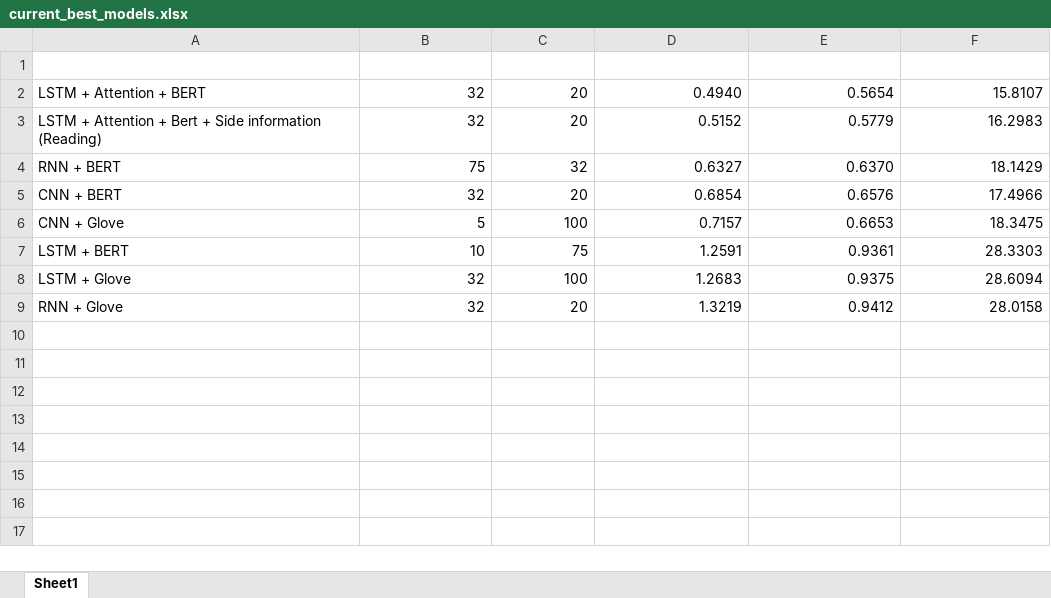
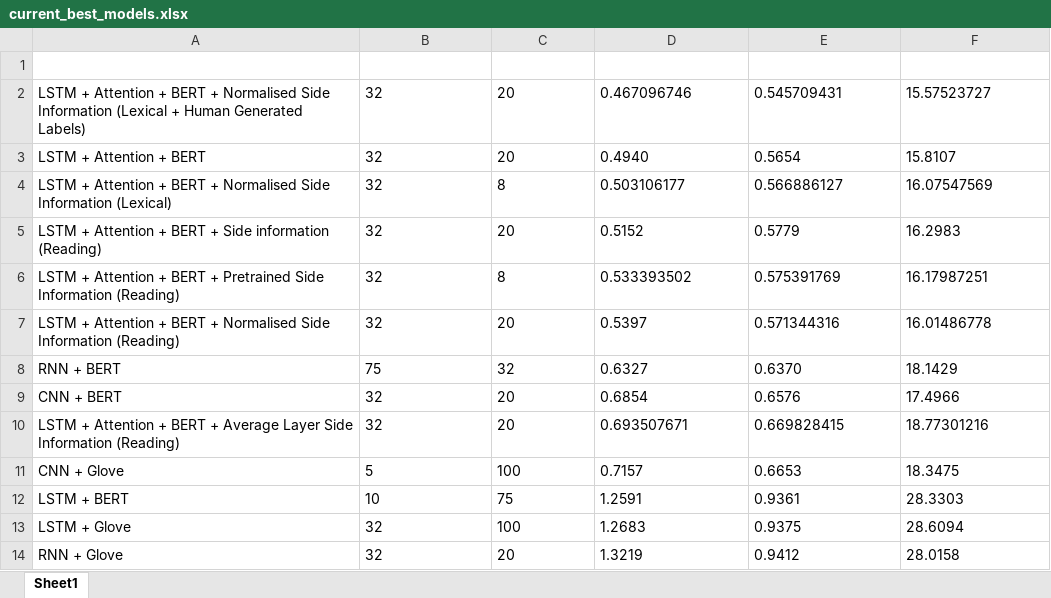
Before and after one commit to JackMcKechnie/Leveraging-Language-Formality-for-Sensitivity-Classification, an Excel workbook: data/current_best_models.xlsx, sheet Sheet1, drawn as a sheet; values as stored, in another font and other column widths than the file's, no borders; table styles not drawn; addresses are those after the commit; the diff names each change by its address in the sheet, - before the commit and + after, or states it on an @@ line.

Commit message:
Trained BERTissimo (BERT large)

```diff
--- a/data/current_best_models.xlsx (sheet Sheet1)
+++ b/data/current_best_models.xlsx (sheet Sheet1)
+row 2: LSTM + Attention + BERT + Normalised Side Information (Lexical + Human Generated Labels) | 32 | 20 | 0.467096746 | 0.545709431 | 15.57523727
-B3:F3 alignment: right
+B3:F3 alignment: left
+row 4: LSTM + Attention + BERT + Normalised Side Information (Lexical) | 32 | 8 | 0.503106177 | 0.566886127 | 16.07547569
-A5 (Model Name): …Attention + Bert + Side…
+A5 (Model Name): …Attention + BERT + Side…
-B5:F5 alignment: right
+B5:F5 alignment: left
+row 6: LSTM + Attention + BERT + Pretrained Side Information (Reading) | 32 | 8 | 0.533393502 | 0.575391769 | 16.17987251
+row 7: LSTM + Attention + BERT + Normalised Side Information (Reading) | 32 | 20 | 0.5397 | 0.571344316 | 16.01486778
-B8:F9 alignment: right
+B8:F9 alignment: left
+row 10: LSTM + Attention + BERT + Average Layer Side Information (Reading) | 32 | 20 | 0.693507671 | 0.669828415 | 18.77301216
-B11:F14 alignment: right
+B11:F14 alignment: left
```
Also changed, not shown: src/deep_learning/bert_tests/lstm_side_information_tests/LSTM Side Information Tests - Reading - Complete.xlsx, 5 other files.
